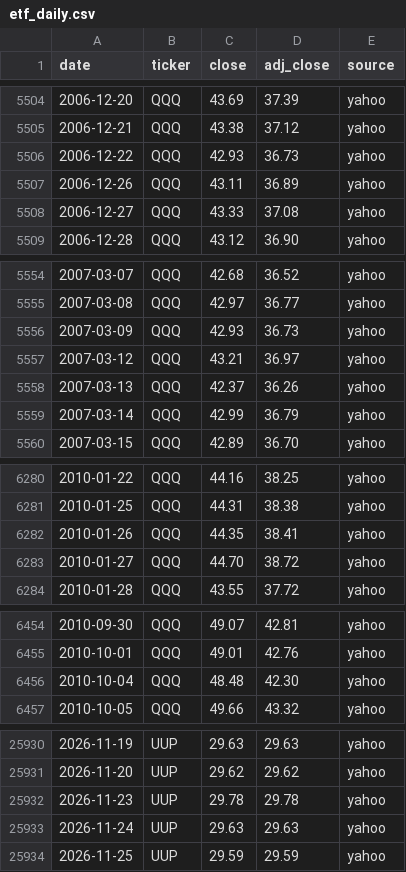
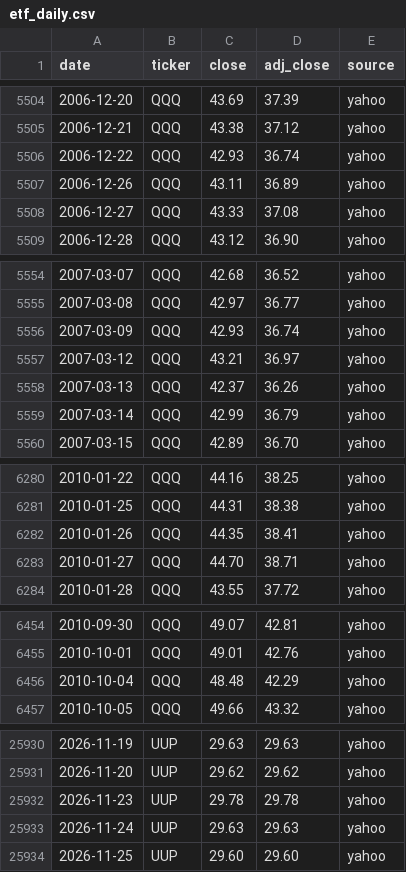
Before and after one commit to Jim-Lohse/investment-lab, a CSV file: data/prices/etf_daily.csv, drawn as a sheet; only a part is shown, gaps mark what is left out; the diff covers the shown part only.

```diff
--- a/data/prices/etf_daily.csv
+++ b/data/prices/etf_daily.csv
@@ -5505,3 +5505,3 @@ date,ticker,close,adj_close,source
 2006-12-21,QQQ,43.38,37.12,yahoo
-2006-12-22,QQQ,42.93,36.73,yahoo
+2006-12-22,QQQ,42.93,36.74,yahoo
 2006-12-26,QQQ,43.11,36.89,yahoo
@@ -5555,3 +5555,3 @@ date,ticker,close,adj_close,source
 2007-03-08,QQQ,42.97,36.77,yahoo
-2007-03-09,QQQ,42.93,36.73,yahoo
+2007-03-09,QQQ,42.93,36.74,yahoo
 2007-03-12,QQQ,43.21,36.97,yahoo
@@ -6282,3 +6282,3 @@ date,ticker,close,adj_close,source
 2010-01-26,QQQ,44.35,38.41,yahoo
-2010-01-27,QQQ,44.70,38.72,yahoo
+2010-01-27,QQQ,44.70,38.71,yahoo
 2010-01-28,QQQ,43.55,37.72,yahoo
@@ -6455,3 +6455,3 @@ date,ticker,close,adj_close,source
 2010-10-01,QQQ,49.01,42.76,yahoo
-2010-10-04,QQQ,48.48,42.30,yahoo
+2010-10-04,QQQ,48.48,42.29,yahoo
 2010-10-05,QQQ,49.66,43.32,yahoo
@@ -25933,2 +25933,2 @@ date,ticker,close,adj_close,source
 2026-11-24,UUP,29.63,29.63,yahoo
-2026-11-25,UUP,29.59,29.59,yahoo
+2026-11-25,UUP,29.60,29.60,yahoo
```
Also changed, not shown: 31 edited cells elsewhere in this file, data/positioning/headlines.csv, data/rates/treasury_daily.csv, 16 other files.
